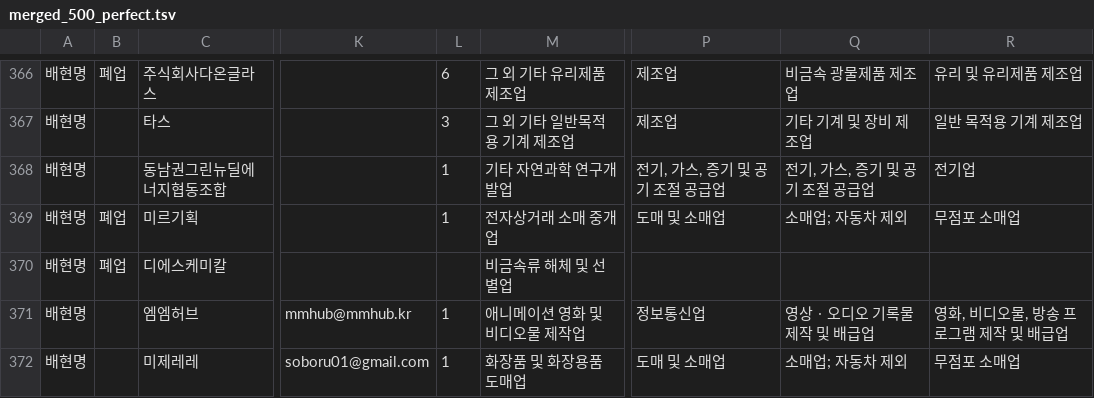
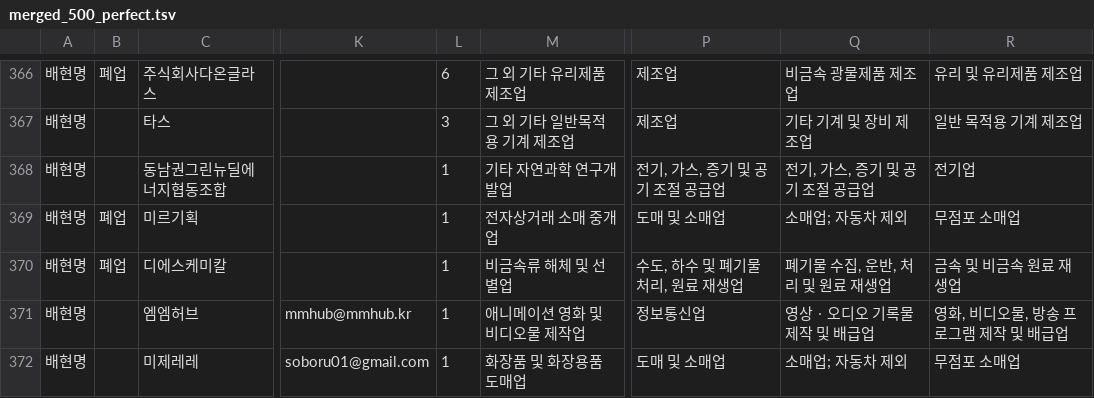
Before and after one commit to emptyboy84/resilient-bardeen, a TSV file: merged_500_perfect.tsv, drawn as a sheet; only a part is shown, gaps mark what is left out; the diff names each change by its address in the sheet, - before the commit and + after, or states it on an @@ line.

```diff
--- a/merged_500_perfect.tsv
+++ b/merged_500_perfect.tsv
-L370: (empty)
+L370: 1
-P370: (empty)
+P370: 수도, 하수 및 폐기물 처리, 원료 재생업
-Q370: (empty)
+Q370: 폐기물 수집, 운반, 처리 및 원료 재생업
-R370: (empty)
+R370: 금속 및 비금속 원료 재생업
```
Also changed, not shown: 1 other file.
